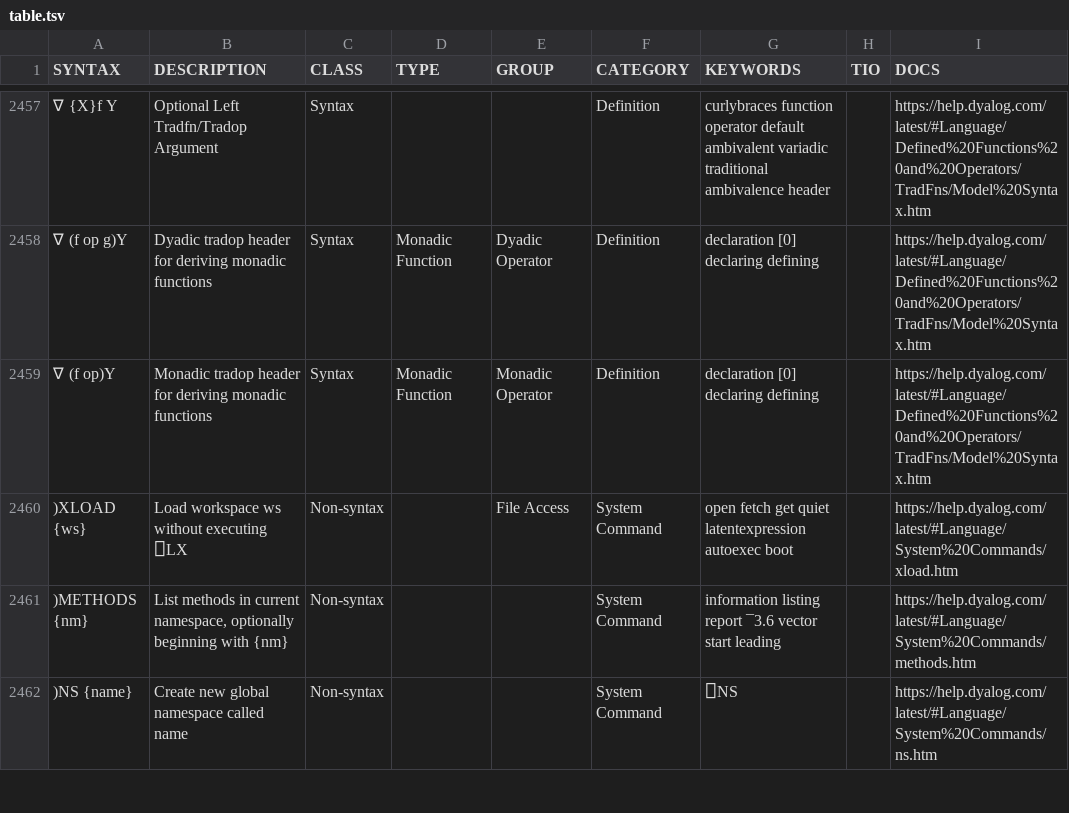
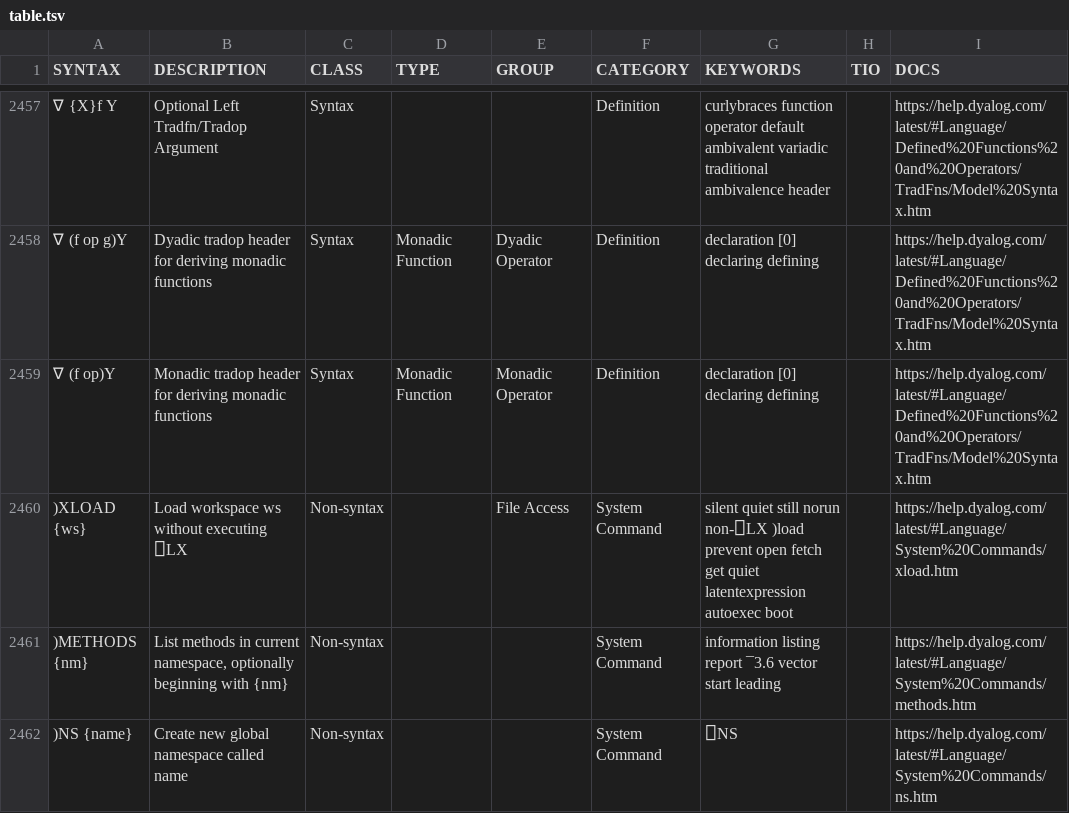
Before and after one commit to abrudz/aplcart, a TSV file: table.tsv, drawn as a sheet; only a part is shown, gaps mark what is left out; the diff names each change by its address in the sheet, - before the commit and + after, or states it on an @@ line.

Commit message:
xload kwds

```diff
--- a/table.tsv
+++ b/table.tsv
-G2460 (KEYWORDS): open fetch…
+G2460 (KEYWORDS): silent quiet still norun non-⎕LX )load prevent open fetch…
```
